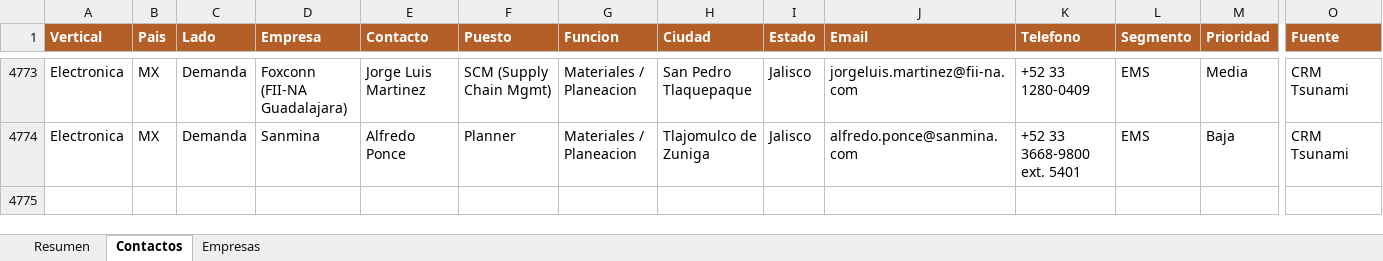
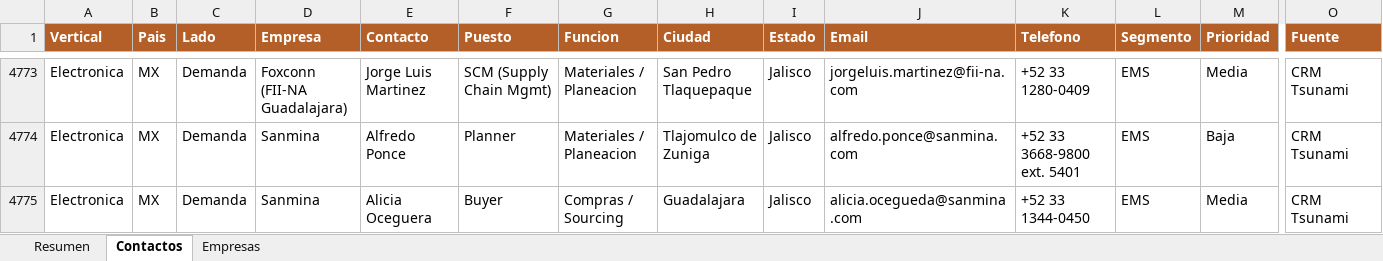
Before and after one commit to carlosmoreno793508/Cosas-Carlos, an Excel workbook: GrowProkure/05-Recursos/Base_Maestra_GrowProkure.xlsx, sheet Contactos, drawn as a sheet; only a part is shown, gaps mark what is left out; values as stored, in another font and other column widths than the file's, no borders; rows hold the shown columns only; the diff names each change by its address in the sheet, - before the commit and + after, or states it on an @@ line.

```diff
--- a/GrowProkure/05-Recursos/Base_Maestra_GrowProkure.xlsx (sheet Contactos)
+++ b/GrowProkure/05-Recursos/Base_Maestra_GrowProkure.xlsx (sheet Contactos)
+row 4775: Electronica | MX | Demanda | Sanmina | Alicia Oceguera | Buyer | Compras / Sourcing | Guadalajara | Jalisco | alicia.ocegueda@sanmina.com | +52 33 1344-0450 | EMS | Media | CRM Tsunami
```
